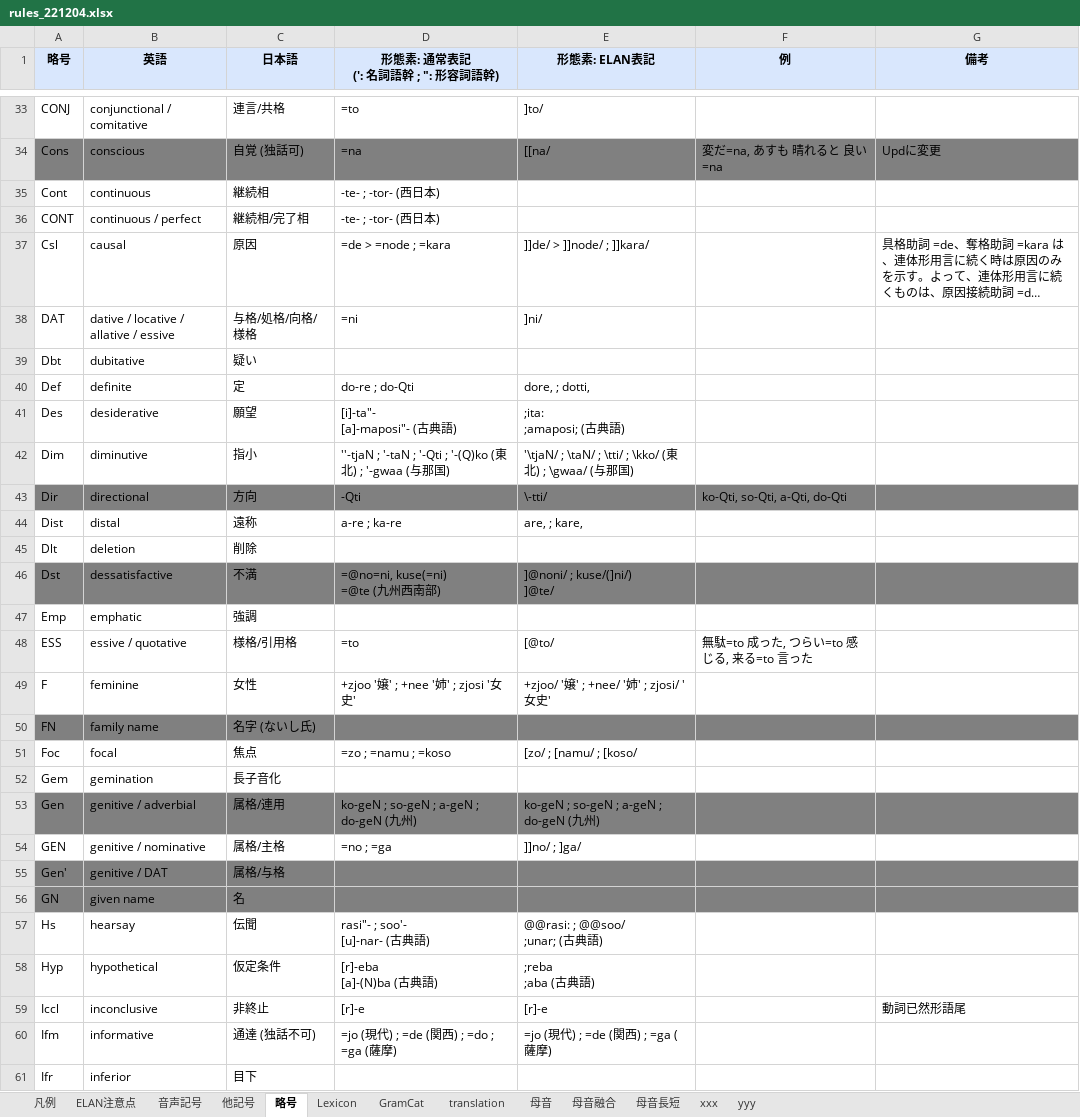
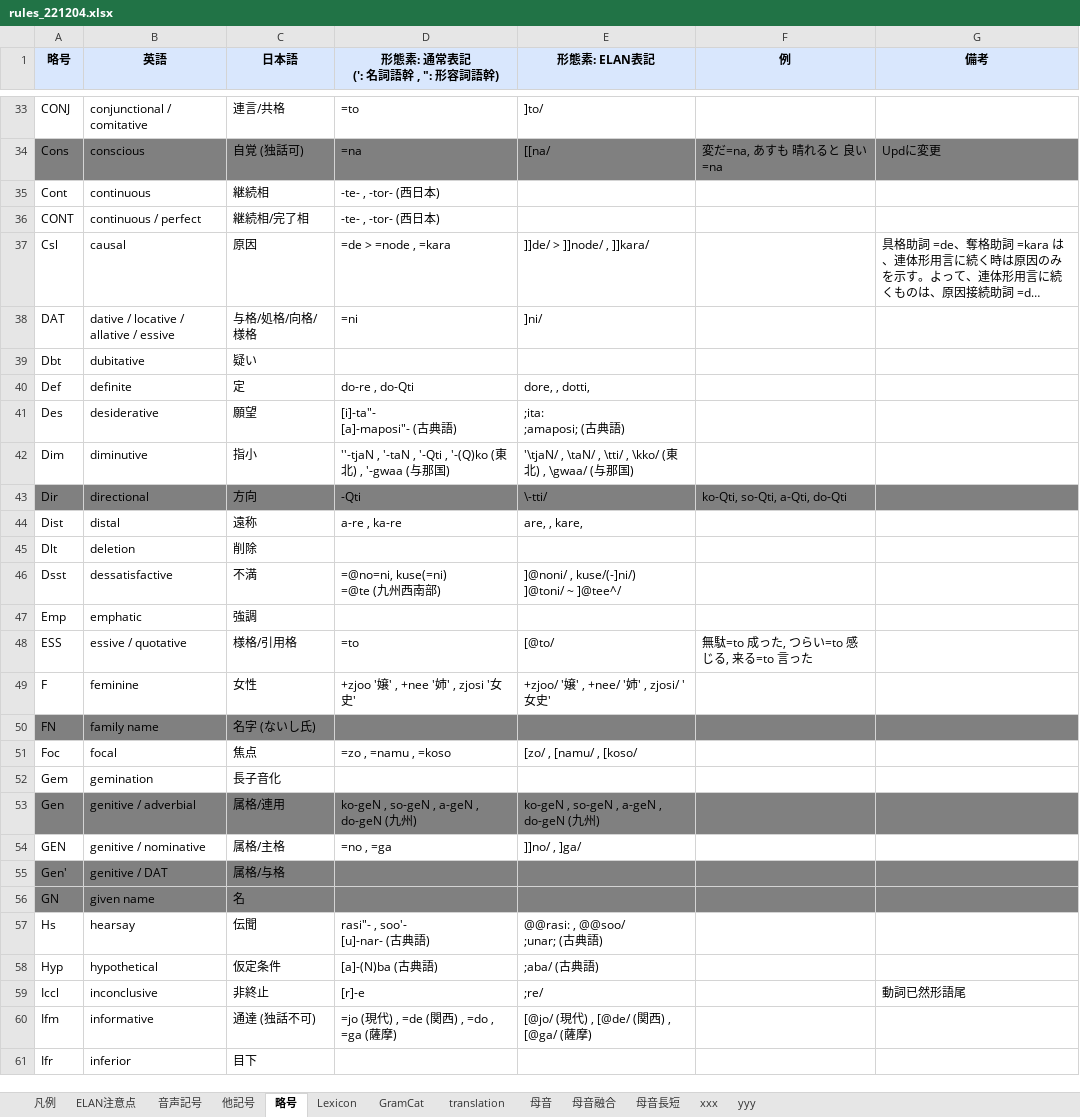
Before and after one commit to Croquis-Kuni/CROJADS-Croquis-database-of-Japanese-dialects, an Excel workbook: rules_221204.xlsx, sheet 略号, drawn as a sheet; only a part is shown, gaps mark what is left out; long unchanged cells end in …; values as stored, in another font and other column widths than the file's, no borders; ↵ is a line break in a cell; the diff covers the shown part only; the diff names each change by its address in the sheet, - before the commit and + after, or states it on an @@ line.

```diff
--- a/rules_221204.xlsx (sheet 略号)
+++ b/rules_221204.xlsx (sheet 略号)
-D1: 形態素: 通常表記 ↵ (': 名詞語幹 ; ": 形容詞語幹)
+D1: 形態素: 通常表記 ↵ (': 名詞語幹 , ": 形容詞語幹)
-D35:D36 (形態素: 通常表記 (': 名詞語幹 , ": 形容詞語幹)): -te- ; -tor- (西日本)
+D35:D36 (形態素: 通常表記 (': 名詞語幹 , ": 形容詞語幹)): -te- , -tor- (西日本)
-D37 (形態素: 通常表記 (': 名詞語幹 , ": 形容詞語幹)): =de > =node ; =kara
+D37 (形態素: 通常表記 (': 名詞語幹 , ": 形容詞語幹)): =de > =node , =kara
-E37 (形態素: ELAN表記): ]]de/ > ]]node/ ; ]]kara/
+E37 (形態素: ELAN表記): ]]de/ > ]]node/ , ]]kara/
-D40 (形態素: 通常表記 (': 名詞語幹 , ": 形容詞語幹)): do-re ; do-Qti
+D40 (形態素: 通常表記 (': 名詞語幹 , ": 形容詞語幹)): do-re , do-Qti
-E40 (形態素: ELAN表記): dore, ; dotti,
+E40 (形態素: ELAN表記): dore, , dotti,
-D42 (形態素: 通常表記 (': 名詞語幹 , ": 形容詞語幹)): ''-tjaN ; '-taN ; '-Qti ; '-(Q)ko (東北) ; '-gwaa (…
+D42 (形態素: 通常表記 (': 名詞語幹 , ": 形容詞語幹)): ''-tjaN , '-taN , '-Qti , '-(Q)ko (東北) , '-gwaa (…
-E42 (形態素: ELAN表記): '\tjaN/ ; \taN/ ; \tti/ ; \kko/ (東北) ; \gwaa/ (…
+E42 (形態素: ELAN表記): '\tjaN/ , \taN/ , \tti/ , \kko/ (東北) , \gwaa/ (…
-D44 (形態素: 通常表記 (': 名詞語幹 , ": 形容詞語幹)): a-re ; ka-re
+D44 (形態素: 通常表記 (': 名詞語幹 , ": 形容詞語幹)): a-re , ka-re
-E44 (形態素: ELAN表記): are, ; kare,
+E44 (形態素: ELAN表記): are, , kare,
-A46 (略号): Dst
+A46 (略号): Dsst
-A46:G46 fill: #808080
+A46:G46 fill: none
-E46 (形態素: ELAN表記): ]@noni/ ; kuse/(]ni/) ↵ ]@te/
+E46 (形態素: ELAN表記): ]@noni/ , kuse/(-]ni/) ↵ ]@toni/ ~ ]@tee^/
-D49 (形態素: 通常表記 (': 名詞語幹 , ": 形容詞語幹)): +zjoo '嬢' ; +nee '姉' ; zjosi '女史'
+D49 (形態素: 通常表記 (': 名詞語幹 , ": 形容詞語幹)): +zjoo '嬢' , +nee '姉' , zjosi '女史'
-E49 (形態素: ELAN表記): +zjoo/ '嬢' ; +nee/ '姉' ; zjosi/ '女史'
+E49 (形態素: ELAN表記): +zjoo/ '嬢' , +nee/ '姉' , zjosi/ '女史'
-D51 (形態素: 通常表記 (': 名詞語幹 , ": 形容詞語幹)): =zo ; =namu ; =koso
+D51 (形態素: 通常表記 (': 名詞語幹 , ": 形容詞語幹)): =zo , =namu , =koso
-E51 (形態素: ELAN表記): [zo/ ; [namu/ ; [koso/
+E51 (形態素: ELAN表記): [zo/ , [namu/ , [koso/
-D53 (形態素: 通常表記 (': 名詞語幹 , ": 形容詞語幹)): ko-geN ; so-geN ; a-geN ; do-geN (九州)
+D53 (形態素: 通常表記 (': 名詞語幹 , ": 形容詞語幹)): ko-geN , so-geN , a-geN , do-geN (九州)
-E53 (形態素: ELAN表記): ko-geN ; so-geN ; a-geN ; do-geN (九州)
+E53 (形態素: ELAN表記): ko-geN , so-geN , a-geN , do-geN (九州)
-D54 (形態素: 通常表記 (': 名詞語幹 , ": 形容詞語幹)): =no ; =ga
+D54 (形態素: 通常表記 (': 名詞語幹 , ": 形容詞語幹)): =no , =ga
-E54 (形態素: ELAN表記): ]]no/ ; ]ga/
+E54 (形態素: ELAN表記): ]]no/ , ]ga/
-D57 (形態素: 通常表記 (': 名詞語幹 , ": 形容詞語幹)): rasi"- ; soo'- ↵ [u]-nar- (古典語)
+D57 (形態素: 通常表記 (': 名詞語幹 , ": 形容詞語幹)): rasi"- , soo'- ↵ [u]-nar- (古典語)
-E57 (形態素: ELAN表記): @@rasi: ; @@soo/ ↵ ;unar; (古典語)
+E57 (形態素: ELAN表記): @@rasi: , @@soo/ ↵ ;unar; (古典語)
-D58 (形態素: 通常表記 (': 名詞語幹 , ": 形容詞語幹)): [r]-eba ↵ [a]-(N)ba (古典語)
+D58 (形態素: 通常表記 (': 名詞語幹 , ": 形容詞語幹)): [a]-(N)ba (古典語)
-E58 (形態素: ELAN表記): ;reba ↵ ;aba (古典語)
+E58 (形態素: ELAN表記): ;aba/ (古典語)
-E59 (形態素: ELAN表記): [r]-e
+E59 (形態素: ELAN表記): ;re/
-D60 (形態素: 通常表記 (': 名詞語幹 , ": 形容詞語幹)): =jo (現代) ; =de (関西) ; =do ; =ga (薩摩)
+D60 (形態素: 通常表記 (': 名詞語幹 , ": 形容詞語幹)): =jo (現代) , =de (関西) , =do , =ga (薩摩)
-E60 (形態素: ELAN表記): =jo (現代) ; =de (関西) ; =ga (薩摩)
+E60 (形態素: ELAN表記): [@jo/ (現代) , [@de/ (関西) , [@ga/ (薩摩)
```
Also changed, not shown: 1 added row and 81 edited cells elsewhere in this sheet, 1 other file.
